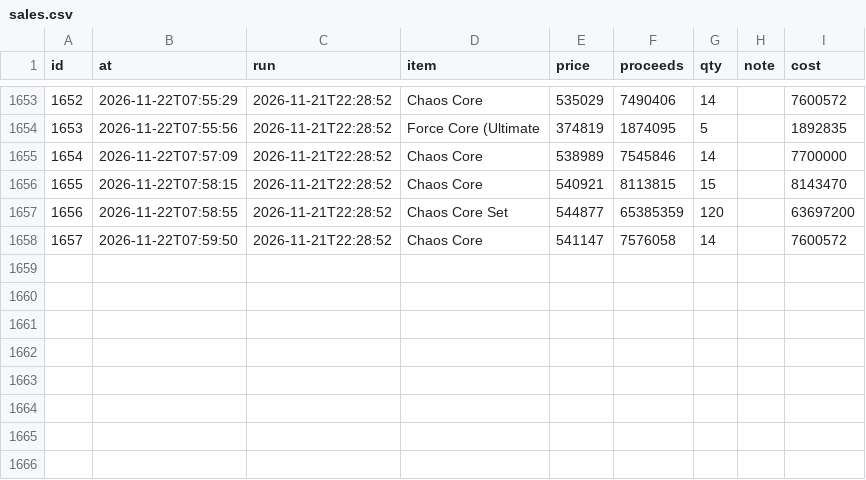
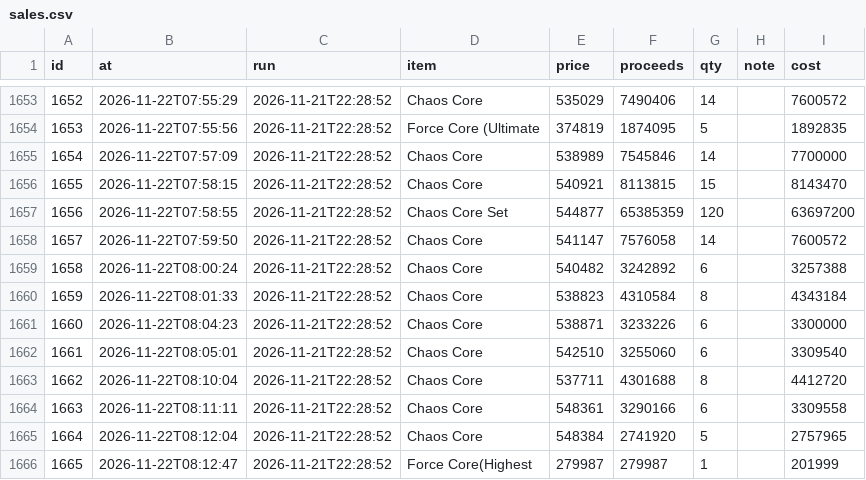
Before and after one commit to tl45663035/cabal_trade, a CSV file: profit_reports/trung/artifacts/sales.csv, drawn as a sheet; only a part is shown, gaps mark what is left out; the diff names each change by its address in the sheet, - before the commit and + after, or states it on an @@ line.

Commit message:
profit report for trung at 10:15:14

```diff
--- a/profit_reports/trung/artifacts/sales.csv
+++ b/profit_reports/trung/artifacts/sales.csv
+row 1659: 1658 | 2026-11-22T08:00:24 | 2026-11-21T22:28:52 | Chaos Core | 540482 | 3242892 | 6 |  | 3257388
+row 1660: 1659 | 2026-11-22T08:01:33 | 2026-11-21T22:28:52 | Chaos Core | 538823 | 4310584 | 8 |  | 4343184
+row 1661: 1660 | 2026-11-22T08:04:23 | 2026-11-21T22:28:52 | Chaos Core | 538871 | 3233226 | 6 |  | 3300000
+row 1662: 1661 | 2026-11-22T08:05:01 | 2026-11-21T22:28:52 | Chaos Core | 542510 | 3255060 | 6 |  | 3309540
+row 1663: 1662 | 2026-11-22T08:10:04 | 2026-11-21T22:28:52 | Chaos Core | 537711 | 4301688 | 8 |  | 4412720
+row 1664: 1663 | 2026-11-22T08:11:11 | 2026-11-21T22:28:52 | Chaos Core | 548361 | 3290166 | 6 |  | 3309558
+row 1665: 1664 | 2026-11-22T08:12:04 | 2026-11-21T22:28:52 | Chaos Core | 548384 | 2741920 | 5 |  | 2757965
+row 1666: 1665 | 2026-11-22T08:12:47 | 2026-11-21T22:28:52 | Force Core(Highest | 279987 | 279987 | 1 |  | 201999
```
Also changed, not shown: profit_reports/trung/artifacts/board.csv, profit_reports/trung/artifacts/networth_history.csv, 5 other files.
